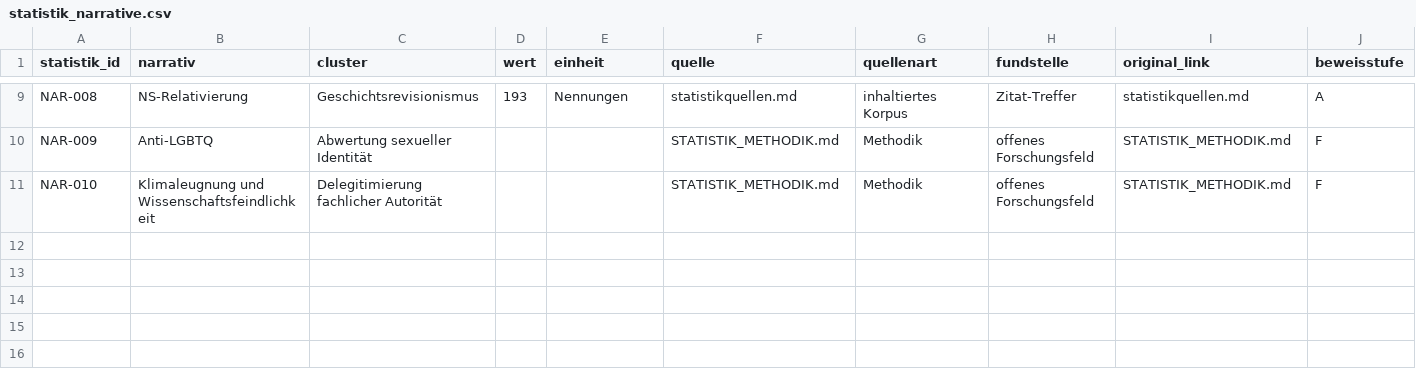
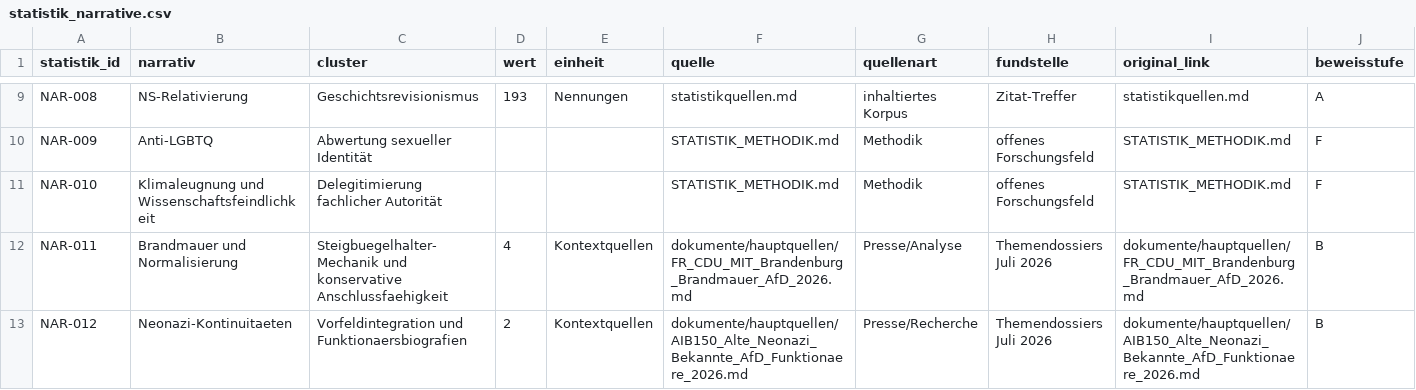
Before and after one commit to ERROR-WATCH/AfD-Verbotsverfahren-Grundlagenforschung, a CSV file: daten/statistik_narrative.csv, drawn as a sheet; only a part is shown, gaps mark what is left out; rows hold the shown columns only; the diff names each change by its address in the sheet, - before the commit and + after, or states it on an @@ line.

```diff
--- a/daten/statistik_narrative.csv
+++ b/daten/statistik_narrative.csv
+row 12: NAR-011 | Brandmauer und Normalisierung | Steigbuegelhalter-Mechanik und konservative Anschlussfaehigkeit | 4 | Kontextquellen | dokumente/hauptquellen/FR_CDU_MIT_Brandenburg_Brandmauer_AfD_2026.md | Presse/Analyse | Themendossiers Juli 2026 | dokumente/hauptquellen/FR_CDU_MIT_Brandenburg_Brandmauer_AfD_2026.md | B
+row 13: NAR-012 | Neonazi-Kontinuitaeten | Vorfeldintegration und Funktionaersbiografien | 2 | Kontextquellen | dokumente/hauptquellen/AIB150_Alte_Neonazi_Bekannte_AfD_Funktionaere_2026.md | Presse/Recherche | Themendossiers Juli 2026 | dokumente/hauptquellen/AIB150_Alte_Neonazi_Bekannte_AfD_Funktionaere_2026.md | B
```
Also changed, not shown: daten/statistik_belege.csv, daten/statistik_gerichtsfälle.csv, 20 other files.
